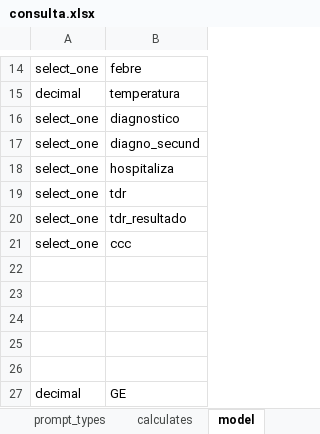
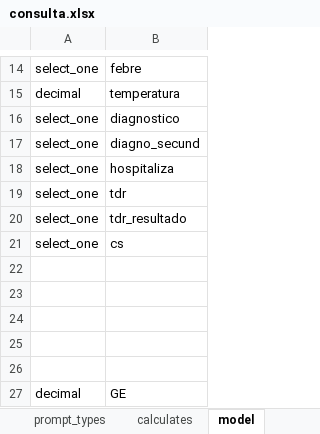
Before and after one commit to lemurdk/app-designer, an Excel workbook: app/config/tables/sentinela/forms/consulta/consulta.xlsx, sheet model, drawn as a sheet; only a part is shown, gaps mark what is left out; values as stored, in another font and other column widths than the file's, no borders; the diff names each change by its address in the sheet, - before the commit and + after, or states it on an @@ line.

```diff
--- a/app/config/tables/sentinela/forms/consulta/consulta.xlsx (sheet model)
+++ b/app/config/tables/sentinela/forms/consulta/consulta.xlsx (sheet model)
-B21: ccc
+B21: cs
```
Also changed, not shown: sheet survey, app/config/tables/sentinela/forms/sentinela/sentinela.xlsx, 3 other files.
